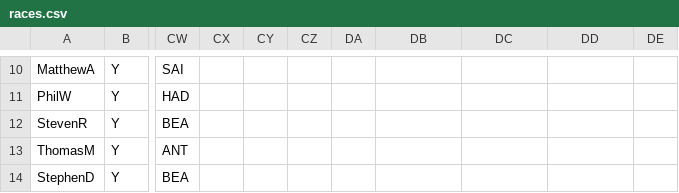
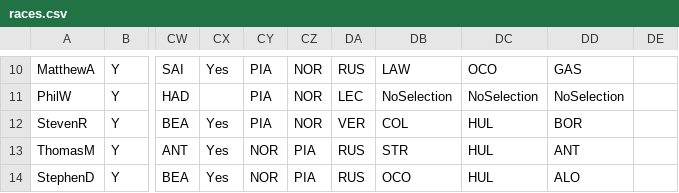
Before and after one commit to DaveJord/F1Comp, a CSV file: races.csv, drawn as a sheet; only a part is shown, gaps mark what is left out; the diff covers the shown part only; the diff names each change by its address in the sheet, - before the commit and + after, or states it on an @@ line.

```diff
--- a/races.csv
+++ b/races.csv
-CX10: (empty)
+CX10: Yes
-CY10:CY12: (empty)
+CY10:CY12: PIA
-CZ10:CZ12: (empty)
+CZ10:CZ12: NOR
-DA10: (empty)
+DA10: RUS
-DB10: (empty)
+DB10: LAW
-DC10: (empty)
+DC10: OCO
-DD10: (empty)
+DD10: GAS
-DA11: (empty)
+DA11: LEC
-DB11: (empty)
+DB11: NoSelection
-DC11: (empty)
+DC11: NoSelection
-DD11: (empty)
+DD11: NoSelection
-CX12:CX14: (empty)
+CX12:CX14: Yes
-DA12: (empty)
+DA12: VER
-DB12: (empty)
+DB12: COL
-DC12:DC14: (empty)
+DC12:DC14: HUL
-DD12: (empty)
+DD12: BOR
-CY13:CY14: (empty)
+CY13:CY14: NOR
-CZ13:CZ14: (empty)
+CZ13:CZ14: PIA
-DA13:DA14: (empty)
+DA13:DA14: RUS
-DB13: (empty)
+DB13: STR
-DD13: (empty)
+DD13: ANT
-DB14: (empty)
+DB14: OCO
-DD14: (empty)
+DD14: ALO
```
Also changed, not shown: 48 edited cells elsewhere in this file, 1 other file.
